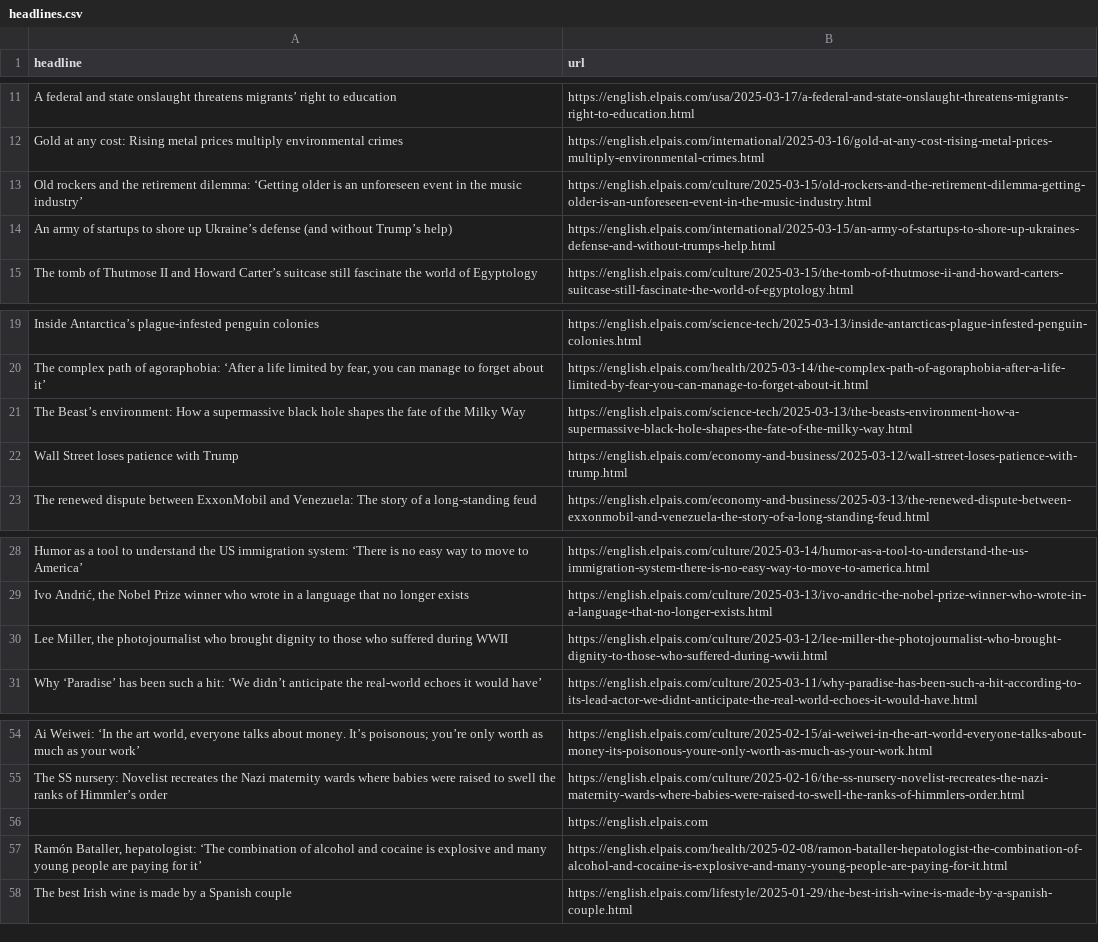
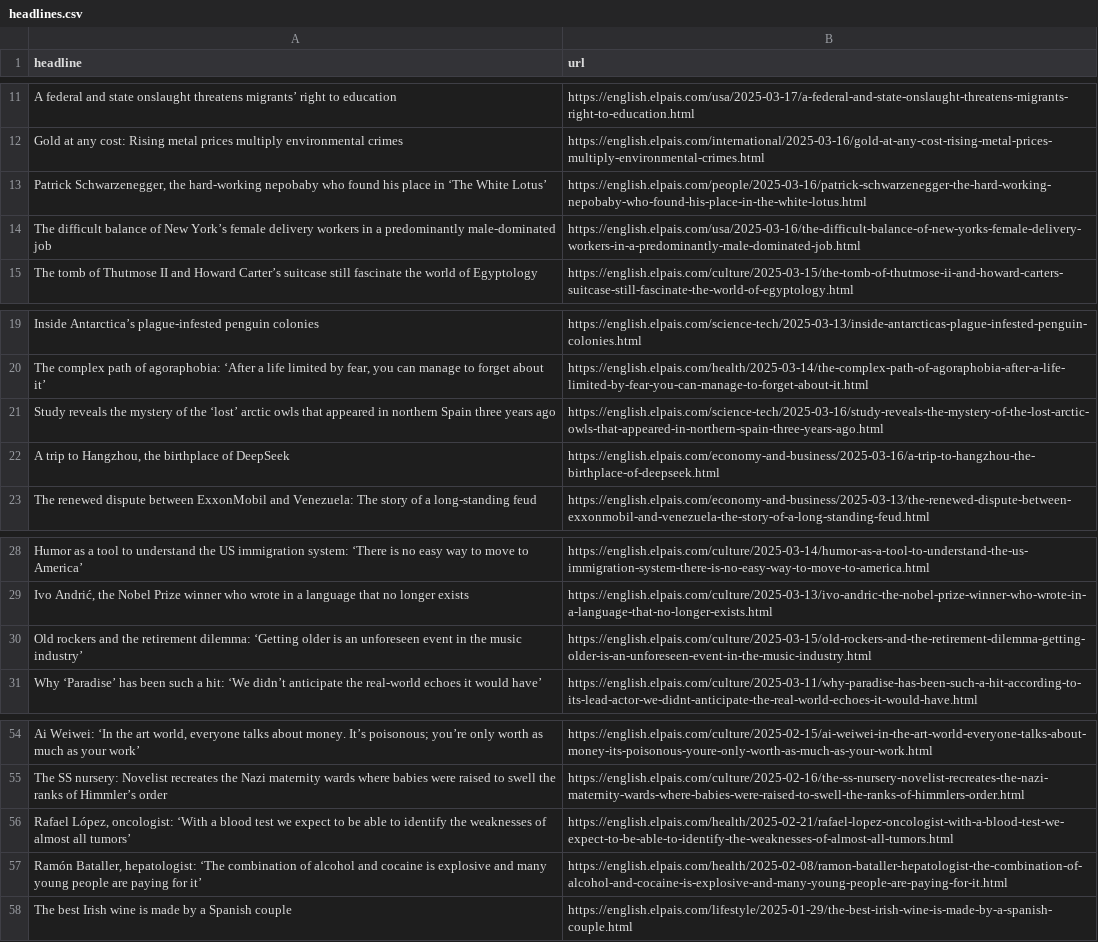
Before and after one commit to cmgsalazar/el-pais-autoscraper, a CSV file: headlines.csv, drawn as a sheet; only a part is shown, gaps mark what is left out; removed rows and columns are numbered as before the commit, all else as after; the diff names each change by its address in the sheet, - before the commit and + after, or states it on an @@ line.

```diff
--- a/headlines.csv
+++ b/headlines.csv
-row 14: An army of startups to shore up Ukraine’s defense (and without Trump’s help) | https://english.elpais.com/international/2025-03-15/an-army-of-startups-to-shore-up-ukraines-defense-and-without-trumps-help.html
+row 13: Patrick Schwarzenegger, the hard-working nepobaby who found his place in ‘The White Lotus’ | https://english.elpais.com/people/2025-03-16/patrick-schwarzenegger-the-hard-working-nepobaby-who-found-his-place-in-the-white-lotus.html
+row 14: The difficult balance of New York’s female delivery workers in a predominantly male-dominated job | https://english.elpais.com/usa/2025-03-16/the-difficult-balance-of-new-yorks-female-delivery-workers-in-a-predominantly-male-dominated-job.html
-row 21: The Beast’s environment: How a supermassive black hole shapes the fate of the Milky Way | https://english.elpais.com/science-tech/2025-03-13/the-beasts-environment-how-a-supermassive-black-hole-shapes-the-fate-of-the-milky-way.html
-row 22: Wall Street loses patience with Trump | https://english.elpais.com/economy-and-business/2025-03-12/wall-street-loses-patience-with-trump.html
+row 21: Study reveals the mystery of the ‘lost’ arctic owls that appeared in northern Spain three years ago | https://english.elpais.com/science-tech/2025-03-16/study-reveals-the-mystery-of-the-lost-arctic-owls-that-appeared-in-northern-spain-three-years-ago.html
+row 22: A trip to Hangzhou, the birthplace of DeepSeek | https://english.elpais.com/economy-and-business/2025-03-16/a-trip-to-hangzhou-the-birthplace-of-deepseek.html
-row 30: Lee Miller, the photojournalist who brought dignity to those who suffered during WWII | https://english.elpais.com/culture/2025-03-12/lee-miller-the-photojournalist-who-brought-dignity-to-those-who-suffered-during-wwii.html
@@ row 13 moved to row 30: Old rockers and the retirement dilemma: … @@
-row 56:  | https://english.elpais.com
+row 56: Rafael López, oncologist: ‘With a blood test we expect to be able to identify the weaknesses of almost all tumors’ | https://english.elpais.com/health/2025-02-21/rafael-lopez-oncologist-with-a-blood-test-we-expect-to-be-able-to-identify-the-weaknesses-of-almost-all-tumors.html
```
